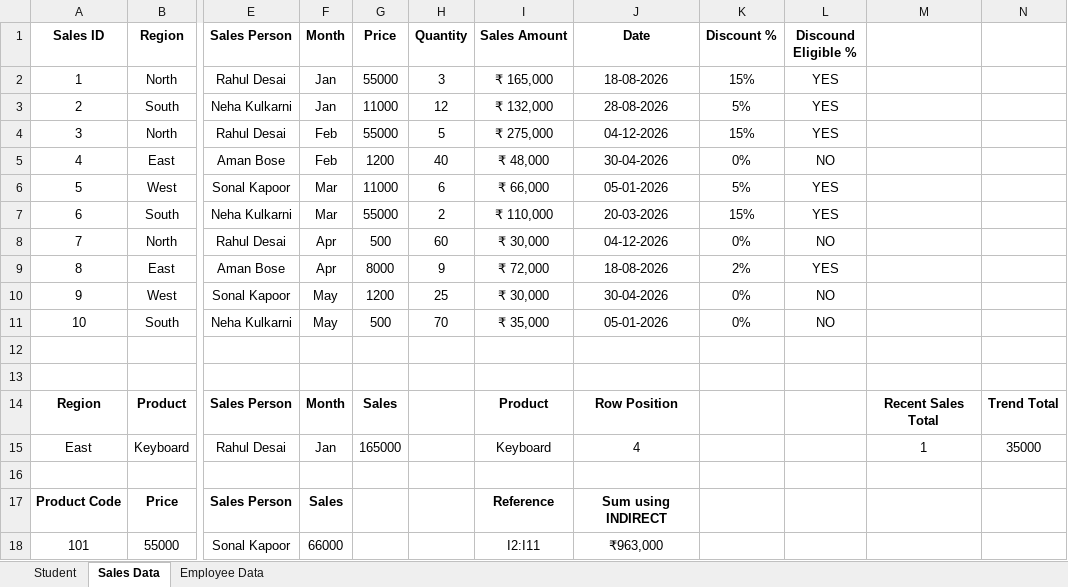
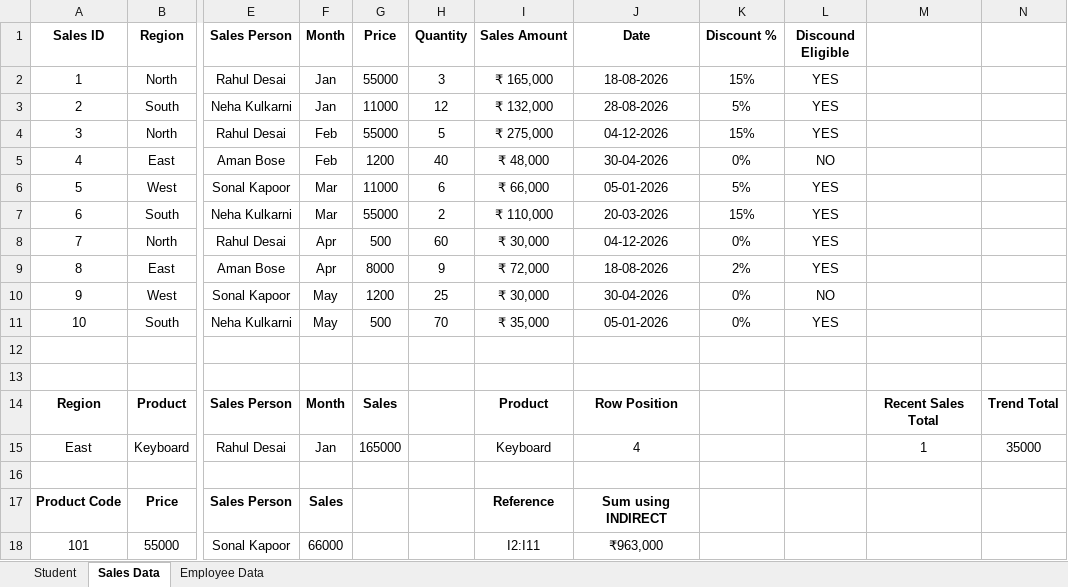
Before and after one commit to tirthdonga/Excel_Project, an Excel workbook: Emp Management/Emp Management.xlsx, sheet Sales Data, drawn as a sheet; only a part is shown, gaps mark what is left out; values as stored, in another font and other column widths than the file's, no borders; the diff names each change by its address in the sheet, - before the commit and + after, or states it on an @@ line.

```diff
--- a/Emp Management/Emp Management.xlsx (sheet Sales Data)
+++ b/Emp Management/Emp Management.xlsx (sheet Sales Data)
-L1: Discound Eligible %
+L1: Discound Eligible
-L8 (Discound Eligible): NO
+L8 (Discound Eligible): YES
-L11 (Discound Eligible): NO
+L11 (Discound Eligible): YES
```
Also changed, not shown: sheet Student, sheet Employee Data, formulas that keep their value.
